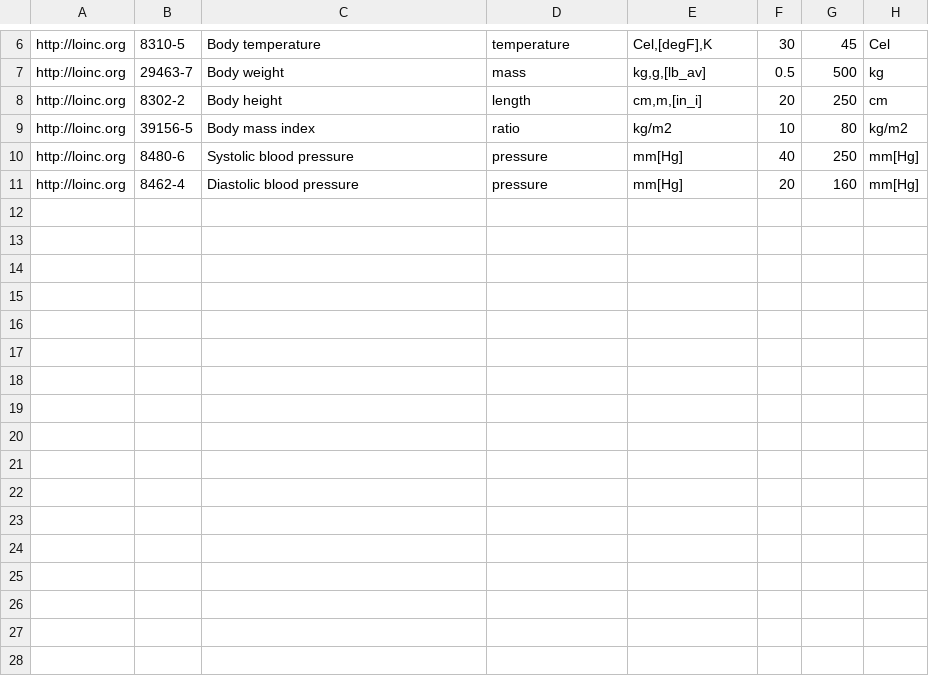
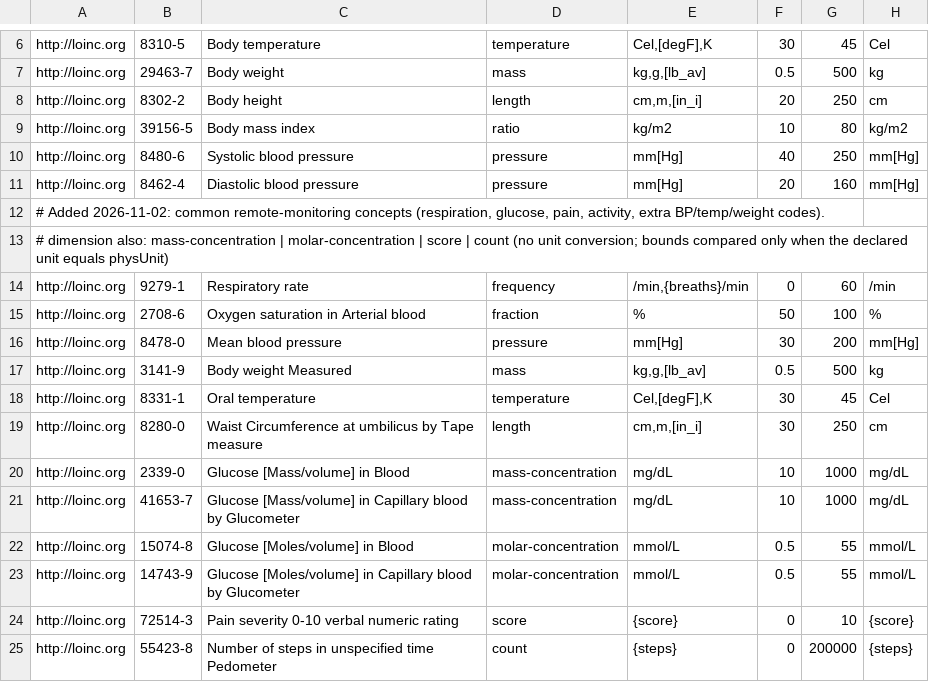
Before and after one commit to InterStellarCellar/RPMS_Temp, a TSV file: src/main/resources/clinical-safety/vitals-bounds.tsv, drawn as a sheet; only a part is shown, gaps mark what is left out; the diff names each change by its address in the sheet, - before the commit and + after, or states it on an @@ line.

Commit message:
Make the repo reproducible, add evaluation evidence, and fix false positives found by the SDC examples
- Commit the FHIR packages (SDC 4.0.0, UV extensions 5.3.0-ballot-tc1, terminology 7.1.0, xver 0.1.0) in src/main/packages. They were never committed, so a fresh clone fell back to core FHIR and 108 tests failed. Versions are pinned to what SDC 4.0.0 declares; README explains how to re-download.
- Keep the R5-only questionnaire-disabled-display CodeSystem when filtering the xver package. SDC binds to it, so filtering it out produced a false terminology error.
- Cache one FhirValidator per terminology target instead of building one per request. Latency drops from about 800 ms to about 12 ms. Cache is bounded (16 entries, 1 hour) because the key is a caller-supplied URL.
- Move the helpers duplicated across six validators (firstExt, extensionIndex, extensionPath, issue construction) into ValidatorSupport. No behaviour change.
- item.code rule: report a warning instead of an error when the only monitoring signal is url + version. Still an error with observationExtract or ordinal scoring. Every published Questionnaire has url + version, so the old rule failed generic forms.
- FHIRPath rule: report SDC-defined functions (weight, ordinal, answers, sum) as "not checked" information instead of syntax errors. HAPI's parser does not know them.
- Add 12 LOINC vitals to vitals-bounds.tsv (respiratory rate, SpO2, mean BP, measured weight, oral temperature, waist, blood and capillary glucose in mass and molar units, pain score, steps). Warnings only. Three new range-unit-safety fixtures cover them.
- Relabel two known-gaps rows: 83 is authoring-soft-rule (only the prefix duplicate remains), 55 is unresolved-reference (a checkable reference, not runtime behaviour).
- Add EvaluationReportTest, opt-in with -Devaluation=true. Replays every corpus fixture plus the 34 SDC 4.0.0 example Questionnaires and writes target/evaluation-report.md with coverage per category, false positives and latency.
- Update README: package location, HAPI 8.8.1 and Java 21, the two rule changes above, evaluation command. Remove the incorrect claim that the server caps request body size.

```diff
--- a/src/main/resources/clinical-safety/vitals-bounds.tsv
+++ b/src/main/resources/clinical-safety/vitals-bounds.tsv
+row 12: # Added 2026-11-02: common remote-monitoring concepts (respiration, glucose, pain, activity, extra BP/temp/weight codes).
+row 13: # dimension also: mass-concentration | molar-concentration | score | count (no unit conversion; bounds compared only when the declared unit equals physUnit)
+row 14: http://loinc.org | 9279-1 | Respiratory rate | frequency | /min,{breaths}/min | 0 | 60 | /min
+row 15: http://loinc.org | 2708-6 | Oxygen saturation in Arterial blood | fraction | % | 50 | 100 | %
+row 16: http://loinc.org | 8478-0 | Mean blood pressure | pressure | mm[Hg] | 30 | 200 | mm[Hg]
+row 17: http://loinc.org | 3141-9 | Body weight Measured | mass | kg,g,[lb_av] | 0.5 | 500 | kg
+row 18: http://loinc.org | 8331-1 | Oral temperature | temperature | Cel,[degF],K | 30 | 45 | Cel
+row 19: http://loinc.org | 8280-0 | Waist Circumference at umbilicus by Tape measure | length | cm,m,[in_i] | 30 | 250 | cm
+row 20: http://loinc.org | 2339-0 | Glucose [Mass/volume] in Blood | mass-concentration | mg/dL | 10 | 1000 | mg/dL
+row 21: http://loinc.org | 41653-7 | Glucose [Mass/volume] in Capillary blood by Glucometer | mass-concentration | mg/dL | 10 | 1000 | mg/dL
+row 22: http://loinc.org | 15074-8 | Glucose [Moles/volume] in Blood | molar-concentration | mmol/L | 0.5 | 55 | mmol/L
+row 23: http://loinc.org | 14743-9 | Glucose [Moles/volume] in Capillary blood by Glucometer | molar-concentration | mmol/L | 0.5 | 55 | mmol/L
+row 24: http://loinc.org | 72514-3 | Pain severity 0-10 verbal numeric rating | score | {score} | 0 | 10 | {score}
+row 25: http://loinc.org | 55423-8 | Number of steps in unspecified time Pedometer | count | {steps} | 0 | 200000 | {steps}
```
Also changed, not shown: 28 other files.
